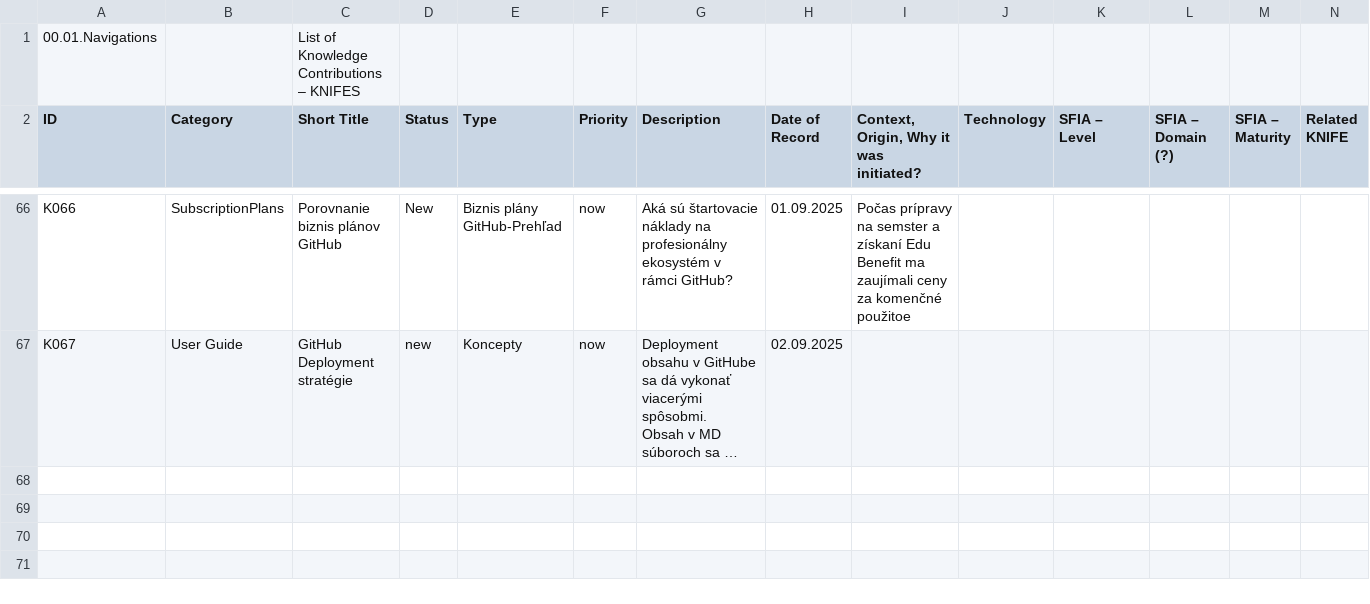
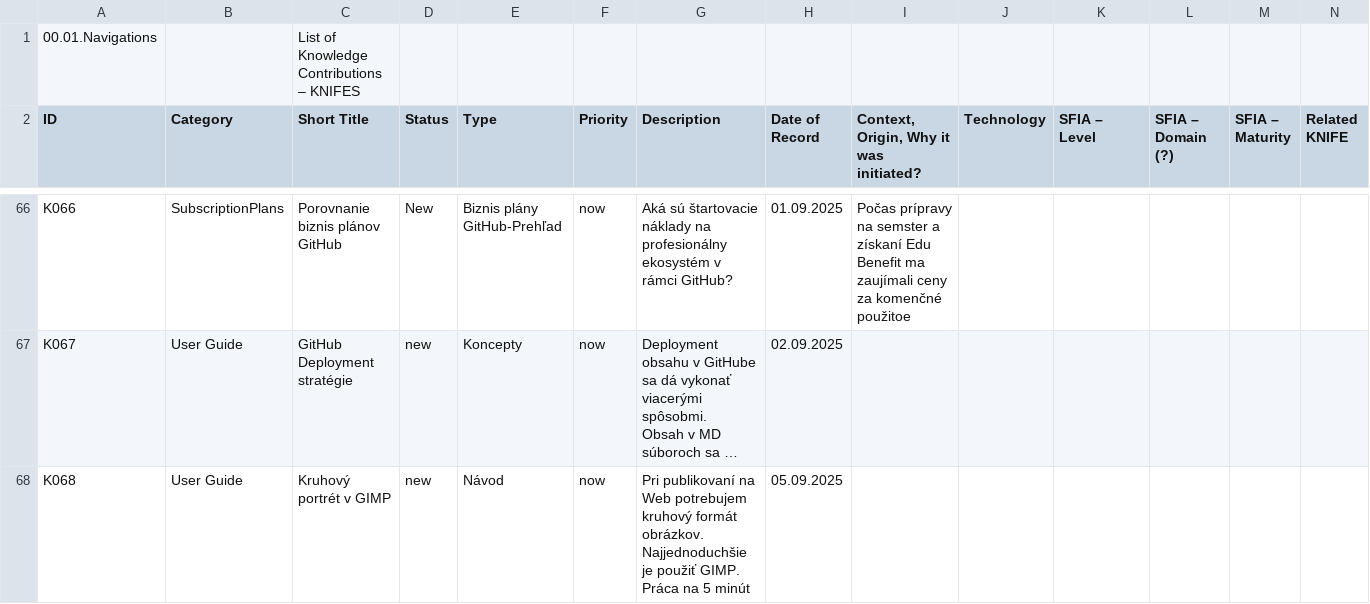
Before and after one commit to KNIFE-Framework/knifes_overview, a CSV file: data/KNIFE-OVERVIEW-ONLY.csv, drawn as a sheet; only a part is shown, gaps mark what is left out; long unchanged cells end in …; rows hold the shown columns only; the diff names each change by its address in the sheet, - before the commit and + after, or states it on an @@ line.

Commit message:
20250905-1211;Doplnenie K068-Kruhový portrét

```diff
--- a/data/KNIFE-OVERVIEW-ONLY.csv
+++ b/data/KNIFE-OVERVIEW-ONLY.csv
+row 68: K068 | User Guide | Kruhový portrét v GIMP | new | Návod | now | Pri publikovaní na Web potrebujem kruhový formát obrázkov. Najjednoduchšie je použiť GIMP. Práca na 5 minút | 05.09.2025
```
Also changed, not shown: 22 other files.
